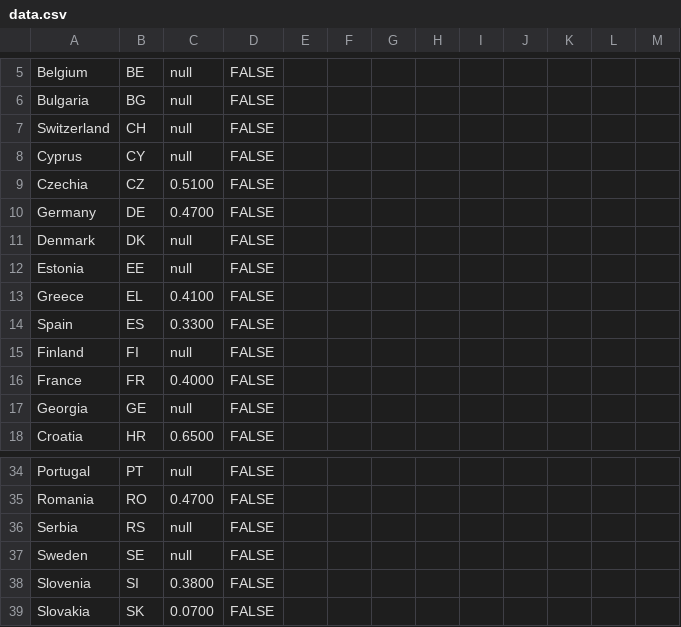
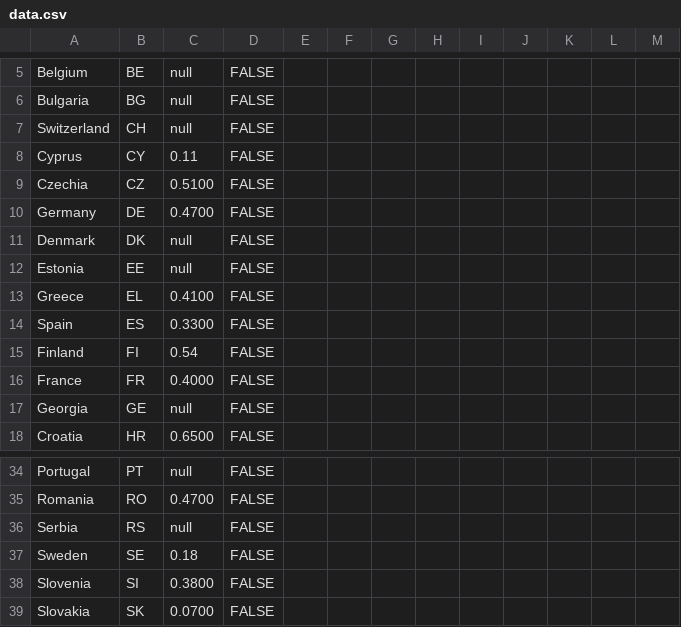
Before and after one commit to EuranetPlus/map-feminicide, a CSV file: static/data/thematic/data.csv, drawn as a sheet; only a part is shown, gaps mark what is left out.

Commit message:
Update data.csv

```diff
--- a/static/data/thematic/data.csv
+++ b/static/data/thematic/data.csv
@@ -7,3 +7,3 @@ Bulgaria,BG,null,FALSE,,,,,,,,,
 Switzerland,CH,null,FALSE,,,,,,,,,
-Cyprus,CY,null,FALSE,,,,,,,,,
+Cyprus,CY,0.11,FALSE,,,,,,,,,
 Czechia,CZ,0.5100,FALSE,,,,,,,,,
@@ -14,3 +14,3 @@ Greece,EL,0.4100,FALSE,,,,,,,,,
 Spain,ES,0.3300,FALSE,,,,,,,,,
-Finland,FI, null,FALSE,,,,,,,,,
+Finland,FI,0.54,FALSE,,,,,,,,,
 France,FR,0.4000,FALSE,,,,,,,,,
@@ -36,3 +36,3 @@ Romania,RO,0.4700,FALSE,,,,,,,,,
 Serbia,RS,null,FALSE,,,,,,,,,
-Sweden,SE,null,FALSE,,,,,,,,,
+Sweden,SE,0.18,FALSE,,,,,,,,,
 Slovenia,SI,0.3800,FALSE,,,,,,,,,
```
